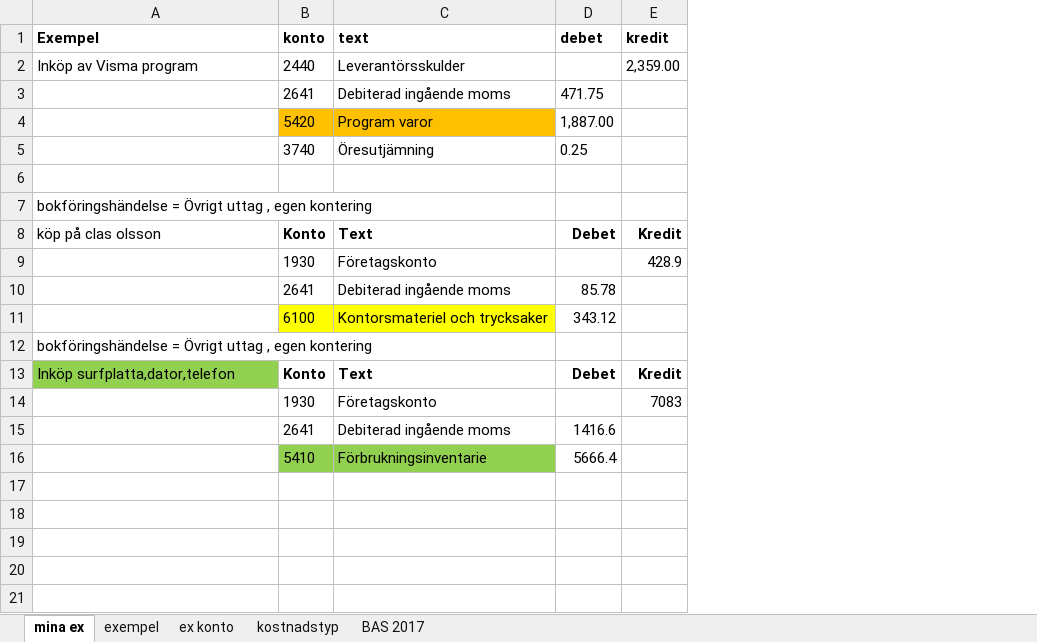
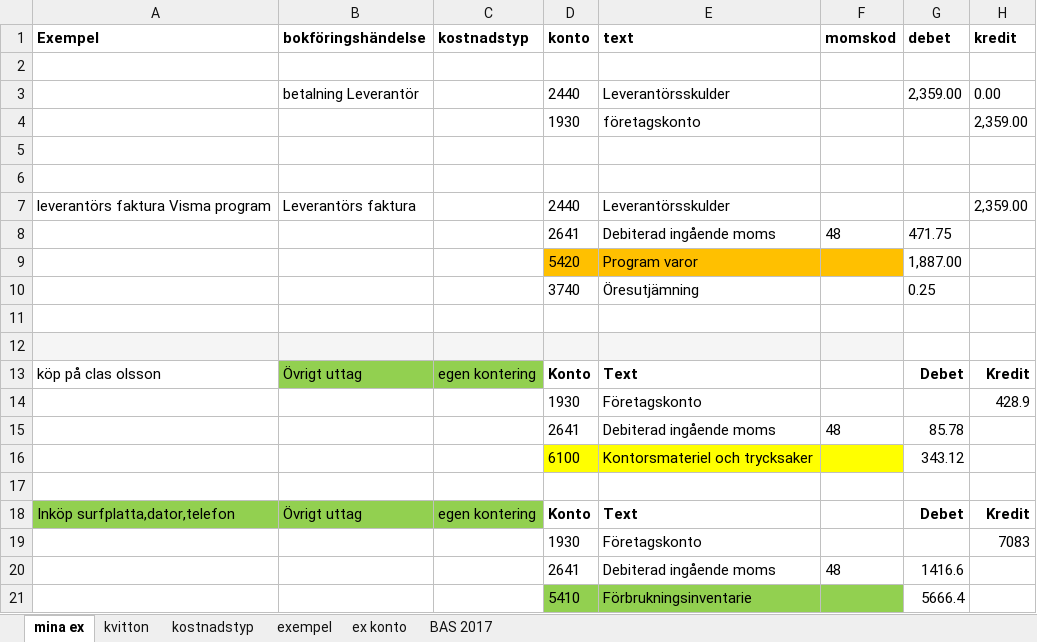
Before and after one commit to perlovdinger/_c_work, an Excel workbook: Cafiem/Ekonomi/bokföring/bokföringEx.xlsx, sheet mina ex, drawn as a sheet; values as stored, in another font and other column widths than the file's, no borders; charts and pictures not drawn; addresses are those after the commit; the diff names each change by its address in the sheet, - before the commit and + after, or states it on an @@ line.

```diff
--- a/Cafiem/Ekonomi/bokföring/bokföringEx.xlsx (sheet mina ex)
+++ b/Cafiem/Ekonomi/bokföring/bokföringEx.xlsx (sheet mina ex)
+sheet tab: kvitton
@@ sheet tab order changed: mina ex | kvitton | kostnadstyp | exempel | ex konto | BAS 2017 @@
+column B (bokföringshändelse), rows 7-18: Leverantörs faktura |  |  |  |  |  | Övrigt uttag |  |  |  |  | Övrigt uttag
+column C (kostnadstyp), rows 13-18: egen kontering |  |  |  |  | egen kontering
+column F (momskod), rows 8-20: 48 |  |  |  |  |  |  | 48 |  |  |  |  | 48
+row 2: (empty)
+row 3:  | betalning Leverantör |  | 2440 | Leverantörsskulder |  | 2,359.00 | 0.00
+row 4:  |  |  | 1930 | företagskonto |  |  | 2,359.00
+row 5: (empty)
+row 6: (empty)
-A7 (Exempel): Inköp av Visma program
+A7 (Exempel): leverantörs faktura Visma program
-A12 (Exempel): bokföringshändelse = Övrigt uttag , egen kontering
+A12 (Exempel): (empty)
-A12 fill: none
+A12 fill: #F5F5F5
-D12:E12 fill: none
+D12:E12 fill: #F5F5F5
-A17 (Exempel): bokföringshändelse = Övrigt uttag , egen kontering
+A17 (Exempel): (empty)
```
Also changed, not shown: formulas that keep their value, charts or pictures.
